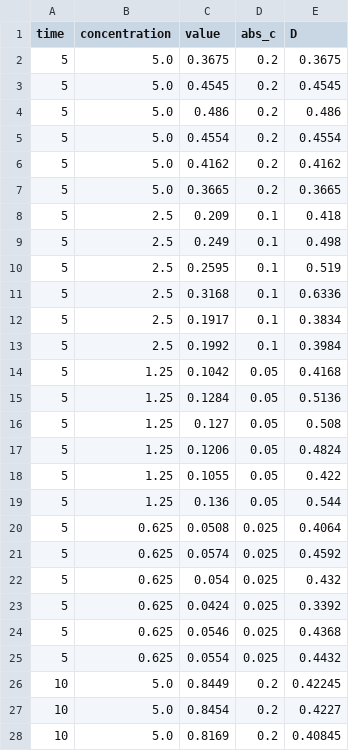
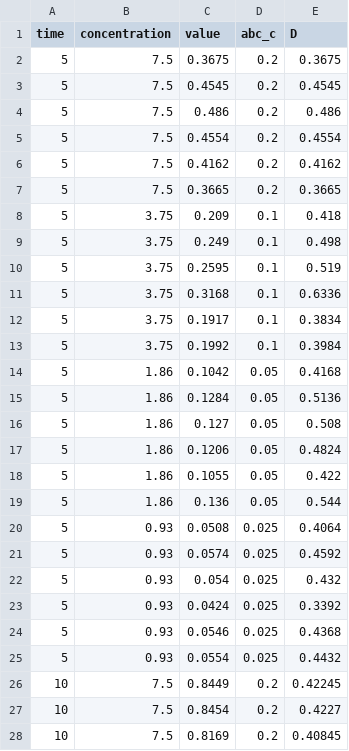
Before and after one commit to PolinaVinel/mao, a CSV file: data/mao_b.csv, drawn as a sheet; only a part is shown; the diff covers the shown part only.

```diff
--- a/data/mao_b.csv
+++ b/data/mao_b.csv
@@ -1,28 +1,28 @@
-time,concentration,value,abs_c,D
-5,5.0,0.3675,0.2,0.3675
-5,5.0,0.4545,0.2,0.4545
-5,5.0,0.486,0.2,0.486
-5,5.0,0.4554,0.2,0.4554
-5,5.0,0.4162,0.2,0.4162
-5,5.0,0.3665,0.2,0.3665
-5,2.5,0.209,0.1,0.418
-5,2.5,0.249,0.1,0.498
-5,2.5,0.2595,0.1,0.519
-5,2.5,0.3168,0.1,0.6336
-5,2.5,0.1917,0.1,0.3834
-5,2.5,0.1992,0.1,0.3984
-5,1.25,0.1042,0.05,0.4168
-5,1.25,0.1284,0.05,0.5136
-5,1.25,0.127,0.05,0.508
-5,1.25,0.1206,0.05,0.4824
-5,1.25,0.1055,0.05,0.422
-5,1.25,0.136,0.05,0.544
-5,0.625,0.0508,0.025,0.4064
-5,0.625,0.0574,0.025,0.4592
-5,0.625,0.054,0.025,0.432
-5,0.625,0.0424,0.025,0.3392
-5,0.625,0.0546,0.025,0.4368
-5,0.625,0.0554,0.025,0.4432
-10,5.0,0.8449,0.2,0.42245
-10,5.0,0.8454,0.2,0.4227
-10,5.0,0.8169,0.2,0.40845
+time,concentration,value,abc_c,D
+5,7.5,0.3675,0.2,0.3675
+5,7.5,0.4545,0.2,0.4545
+5,7.5,0.486,0.2,0.486
+5,7.5,0.4554,0.2,0.4554
+5,7.5,0.4162,0.2,0.4162
+5,7.5,0.3665,0.2,0.3665
+5,3.75,0.209,0.1,0.418
+5,3.75,0.249,0.1,0.498
+5,3.75,0.2595,0.1,0.519
+5,3.75,0.3168,0.1,0.6336
+5,3.75,0.1917,0.1,0.3834
+5,3.75,0.1992,0.1,0.3984
+5,1.86,0.1042,0.05,0.4168
+5,1.86,0.1284,0.05,0.5136
+5,1.86,0.127,0.05,0.508
+5,1.86,0.1206,0.05,0.4824
+5,1.86,0.1055,0.05,0.422
+5,1.86,0.136,0.05,0.544
+5,0.93,0.0508,0.025,0.4064
+5,0.93,0.0574,0.025,0.4592
+5,0.93,0.054,0.025,0.432
+5,0.93,0.0424,0.025,0.3392
+5,0.93,0.0546,0.025,0.4368
+5,0.93,0.0554,0.025,0.4432
+10,7.5,0.8449,0.2,0.42245
+10,7.5,0.8454,0.2,0.4227
+10,7.5,0.8169,0.2,0.40845
```
Also changed, not shown: 21 edited cells elsewhere in this file, 1 other file.
